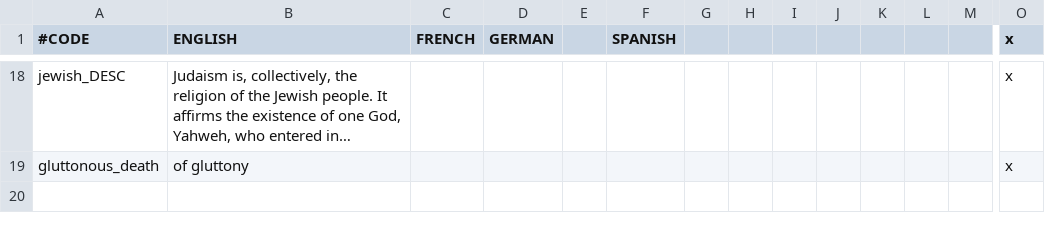
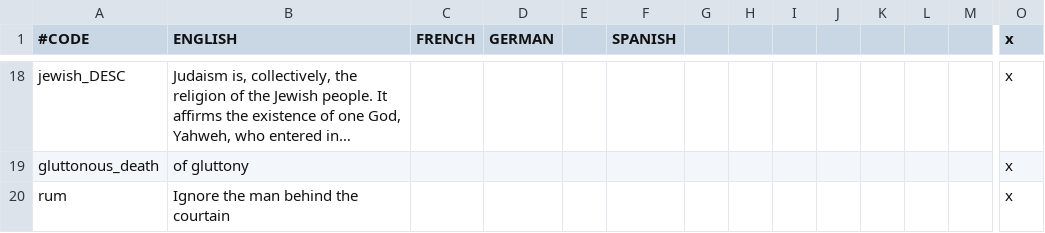
Before and after one commit to Meneth/PB-git, a CSV file: ProjectBalance/localisation/PB_various.csv, drawn as a sheet; only a part is shown, gaps mark what is left out; long unchanged cells end in …; rows hold the shown columns only; the diff names each change by its address in the sheet, - before the commit and + after, or states it on an @@ line.

```diff
--- a/ProjectBalance/localisation/PB_various.csv
+++ b/ProjectBalance/localisation/PB_various.csv
+row 20: rum | Ignore the man behind the courtain |  |  |  |  |  |  |  |  |  |  |  | x
```
Also changed, not shown: 2 other files.
